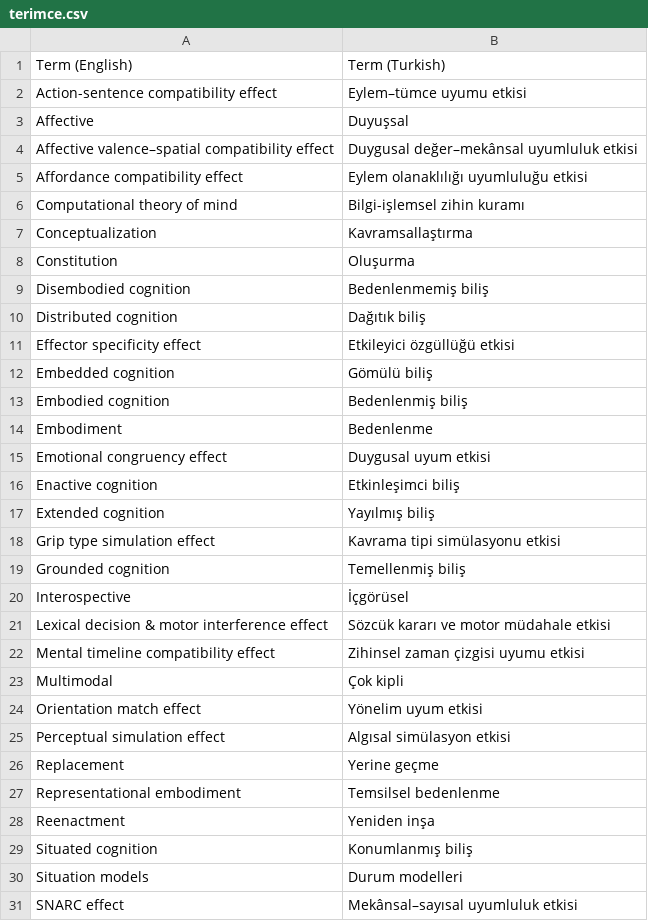
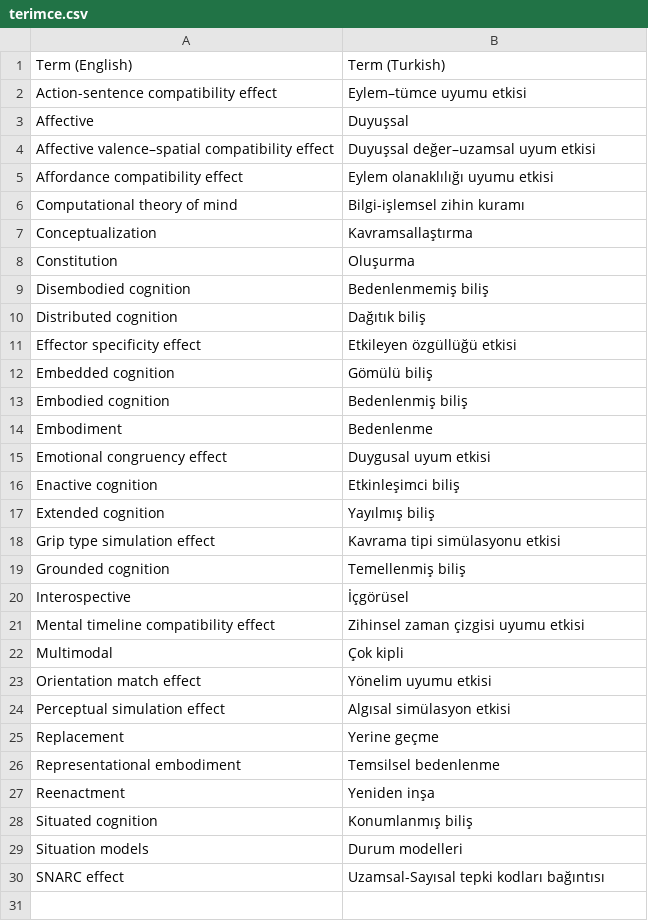
Before and after one commit to alperkumcu/alperkumcu.github.io, a CSV file: terimce.csv, drawn as a sheet.

```diff
--- a/terimce.csv
+++ b/terimce.csv
@@ -3,4 +3,4 @@ Action-sentence compatibility effect,Eylem–tümce uyumu etkisi
 Affective,Duyuşsal
-Affective valence–spatial compatibility effect,Duygusal değer–mekânsal uyumluluk etkisi
-Affordance compatibility effect,Eylem olanaklılığı uyumluluğu etkisi
+Affective valence–spatial compatibility effect,Duyuşsal değer–uzamsal uyum etkisi
+Affordance compatibility effect,Eylem olanaklılığı uyumu etkisi
 Computational theory of mind,Bilgi-işlemsel zihin kuramı
@@ -10,3 +10,3 @@ Disembodied cognition,Bedenlenmemiş biliş
 Distributed cognition,Dağıtık biliş
-Effector specificity effect,Etkileyici özgüllüğü etkisi
+Effector specificity effect,Etkileyen özgüllüğü etkisi
 Embedded cognition,Gömülü biliş
@@ -20,6 +20,5 @@ Grounded cognition,Temellenmiş biliş
 Interospective,İçgörüsel
-Lexical decision & motor interference effect,Sözcük kararı ve motor müdahale etkisi
 Mental timeline compatibility effect,Zihinsel zaman çizgisi uyumu etkisi
 Multimodal,Çok kipli
-Orientation match effect,Yönelim uyum etkisi
+Orientation match effect,Yönelim uyumu etkisi
 Perceptual simulation effect,Algısal simülasyon etkisi
@@ -30,2 +29,2 @@ Situated cognition,Konumlanmış biliş
 Situation models,Durum modelleri
-SNARC effect,Mekânsal–sayısal uyumluluk etkisi
+SNARC effect,Uzamsal-Sayısal tepki kodları bağıntısı
```
Also changed, not shown: 1 other file.
